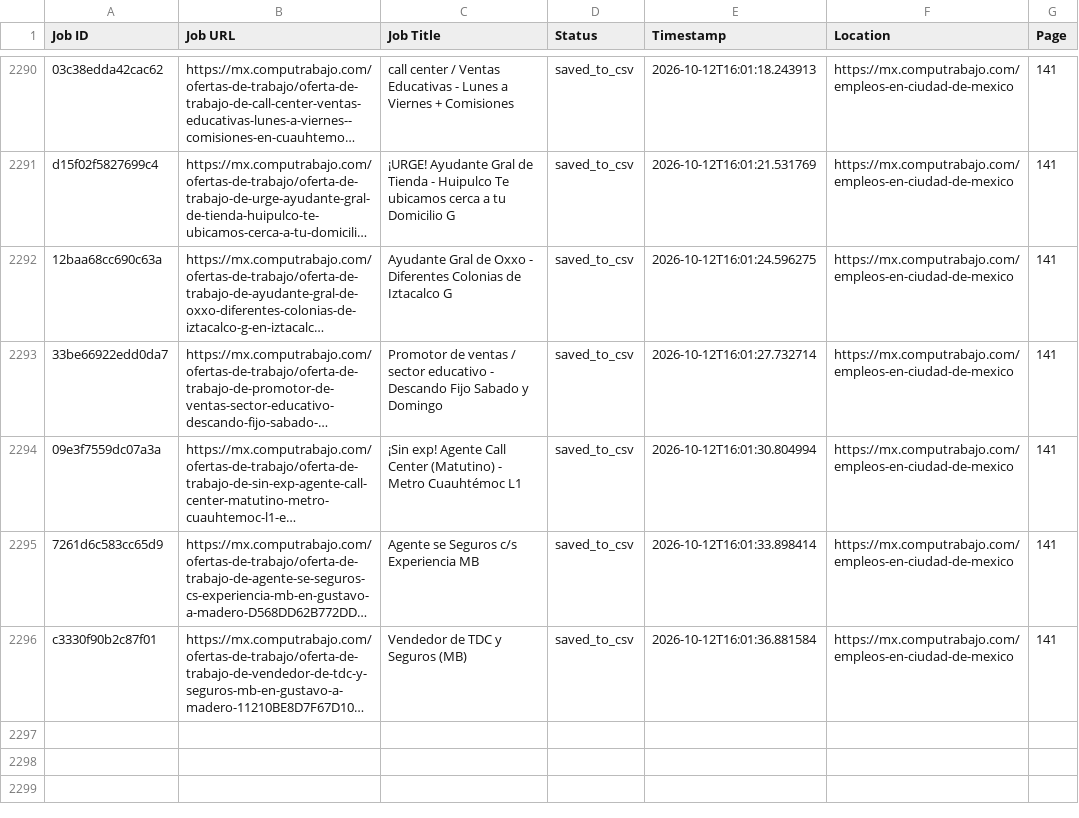
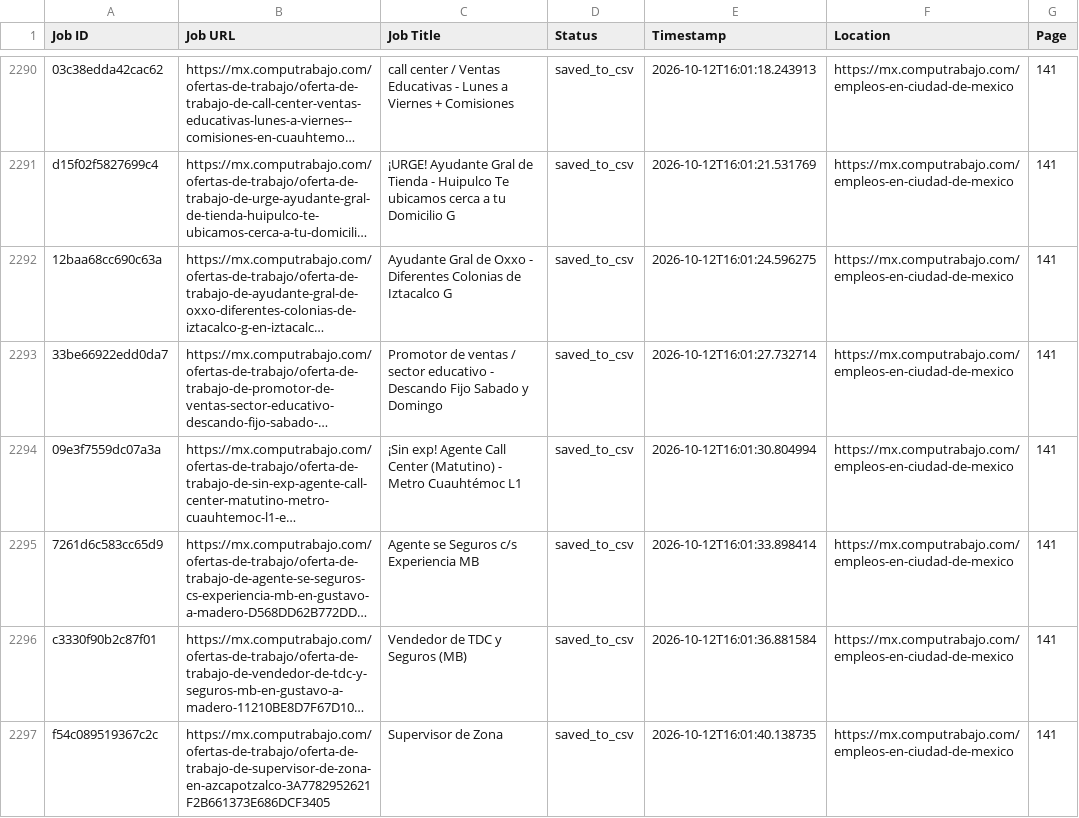
Before and after one commit to liliankason/computrabajo_mexico_scraper, a CSV file: mexico_processed.csv, drawn as a sheet; only a part is shown, gaps mark what is left out; long unchanged cells end in …; the diff names each change by its address in the sheet, - before the commit and + after, or states it on an @@ line.

```diff
--- a/mexico_processed.csv
+++ b/mexico_processed.csv
+row 2297: f54c089519367c2c | https://mx.computrabajo.com/ofertas-de-trabajo/oferta-de-trabajo-de-supervisor-de-zona-en-azcapotzalco-3A7782952621F2B661373E686DCF3405 | Supervisor de Zona | saved_to_csv | 2026-10-12T16:01:40.138735 | https://mx.computrabajo.com/empleos-en-ciudad-de-mexico | 141
```
Also changed, not shown: 2 other files.
